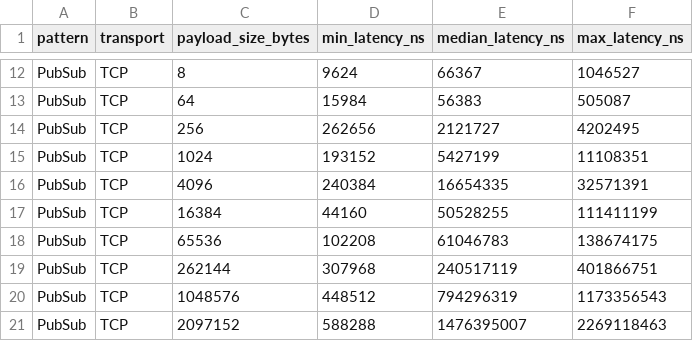
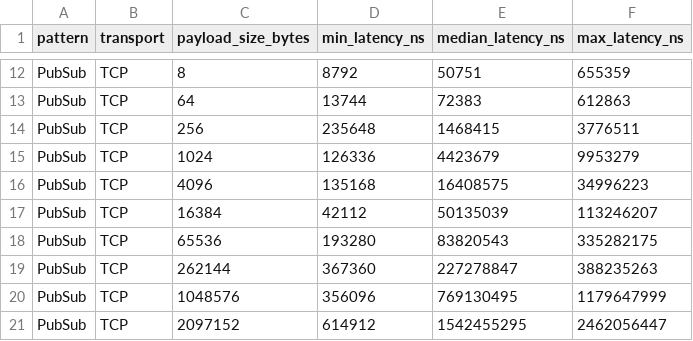
Before and after one commit to PatrickGHall/zmq-bench-rs, a CSV file: results.csv, drawn as a sheet; only a part is shown, gaps mark what is left out; the diff covers the shown part only; the diff names each change by its address in the sheet, - before the commit and + after, or states it on an @@ line.

```diff
--- a/results.csv
+++ b/results.csv
-D12 (min_latency_ns): 9624
+D12 (min_latency_ns): 8792
-E12 (median_latency_ns): 66367
+E12 (median_latency_ns): 50751
-F12 (max_latency_ns): 1046527
+F12 (max_latency_ns): 655359
-D13 (min_latency_ns): 15984
+D13 (min_latency_ns): 13744
-E13 (median_latency_ns): 56383
+E13 (median_latency_ns): 72383
-F13 (max_latency_ns): 505087
+F13 (max_latency_ns): 612863
-D14 (min_latency_ns): 262656
+D14 (min_latency_ns): 235648
-E14 (median_latency_ns): 2121727
+E14 (median_latency_ns): 1468415
-F14 (max_latency_ns): 4202495
+F14 (max_latency_ns): 3776511
-D15 (min_latency_ns): 193152
+D15 (min_latency_ns): 126336
-E15 (median_latency_ns): 5427199
+E15 (median_latency_ns): 4423679
-F15 (max_latency_ns): 11108351
+F15 (max_latency_ns): 9953279
-D16 (min_latency_ns): 240384
+D16 (min_latency_ns): 135168
-E16 (median_latency_ns): 16654335
+E16 (median_latency_ns): 16408575
-F16 (max_latency_ns): 32571391
+F16 (max_latency_ns): 34996223
-D17 (min_latency_ns): 44160
+D17 (min_latency_ns): 42112
-E17 (median_latency_ns): 50528255
+E17 (median_latency_ns): 50135039
-F17 (max_latency_ns): 111411199
+F17 (max_latency_ns): 113246207
-D18 (min_latency_ns): 102208
+D18 (min_latency_ns): 193280
-E18 (median_latency_ns): 61046783
+E18 (median_latency_ns): 83820543
-F18 (max_latency_ns): 138674175
+F18 (max_latency_ns): 335282175
-D19 (min_latency_ns): 307968
+D19 (min_latency_ns): 367360
-E19 (median_latency_ns): 240517119
+E19 (median_latency_ns): 227278847
-F19 (max_latency_ns): 401866751
+F19 (max_latency_ns): 388235263
-D20 (min_latency_ns): 448512
+D20 (min_latency_ns): 356096
-E20 (median_latency_ns): 794296319
+E20 (median_latency_ns): 769130495
-F20 (max_latency_ns): 1173356543
+F20 (max_latency_ns): 1179647999
-D21 (min_latency_ns): 588288
+D21 (min_latency_ns): 614912
-E21 (median_latency_ns): 1476395007
+E21 (median_latency_ns): 1542455295
-F21 (max_latency_ns): 2269118463
+F21 (max_latency_ns): 2462056447
```
Also changed, not shown: 6 added rows and 89 edited cells elsewhere in this file, 6 other files.
